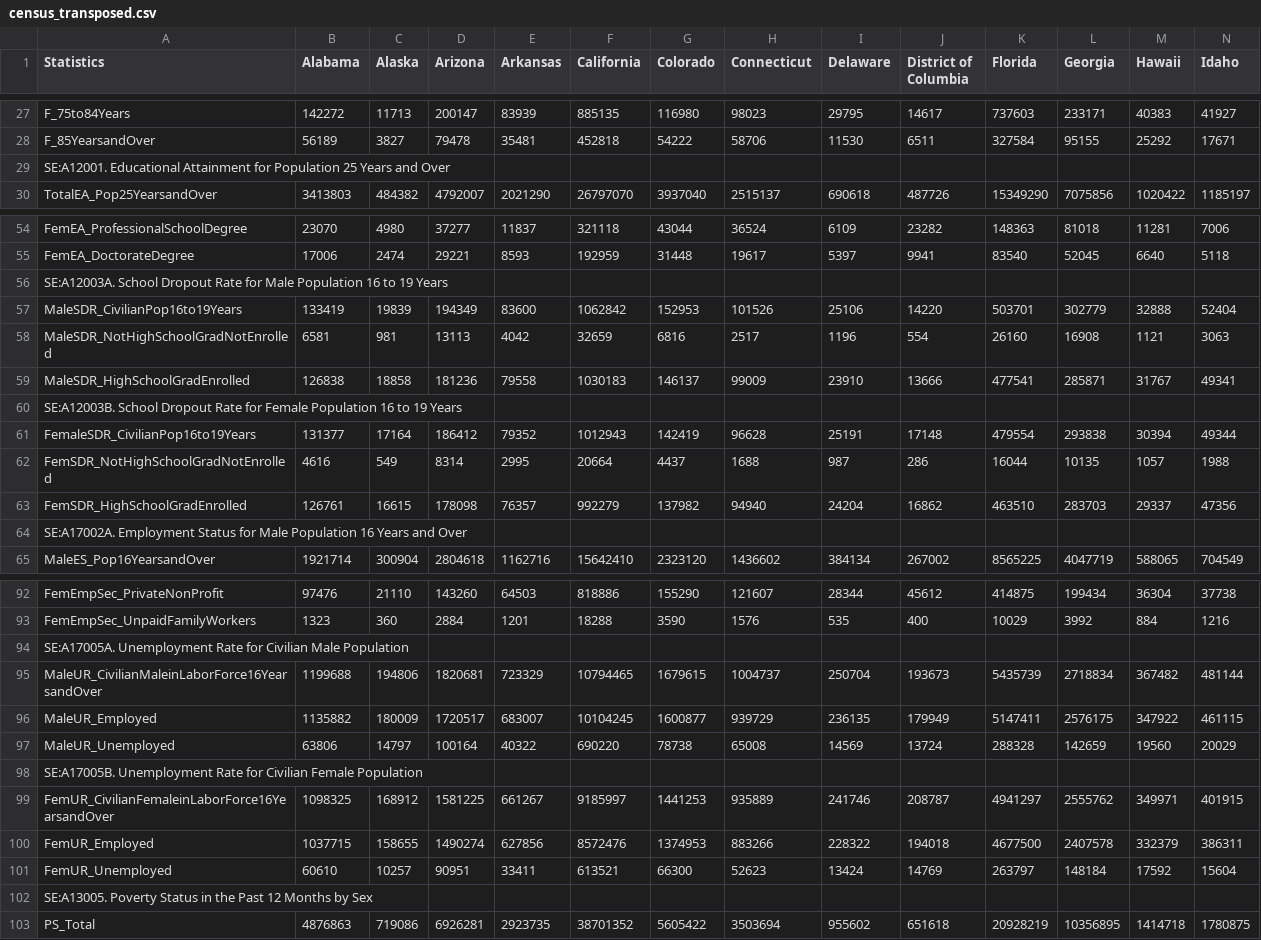
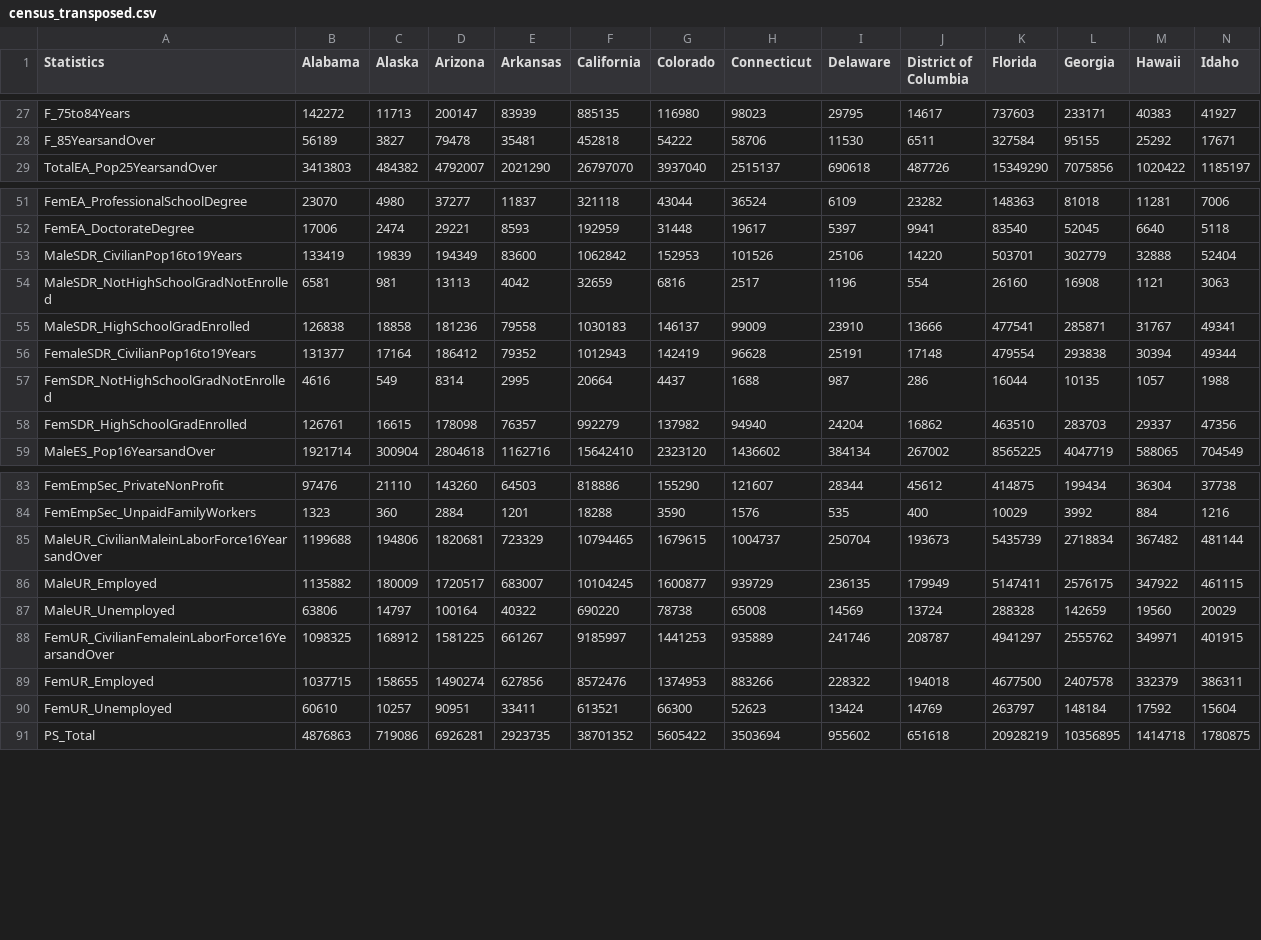
Before and after one commit to 550tealeaves/Interactive-Data-Vis-Spring2023, a CSV file: data/census_transposed.csv, drawn as a sheet; only a part is shown, gaps mark what is left out; rows hold the shown columns only; the diff covers the shown part only; the diff names each change by its address in the sheet, - before the commit and + after, or states it on an @@ line.

```diff
--- a/data/census_transposed.csv
+++ b/data/census_transposed.csv
-row 29: SE:A12001. Educational Attainment for Population 25 Years and Over
-row 56: SE:A12003A. School Dropout Rate for Male Population 16 to 19 Years
-row 60: SE:A12003B. School Dropout Rate for Female Population 16 to 19 Years
-row 64: SE:A17002A. Employment Status for Male Population 16 Years and Over
-row 94: SE:A17005A. Unemployment Rate for Civilian Male Population
-row 98: SE:A17005B. Unemployment Rate for Civilian Female Population
-row 102: SE:A13005. Poverty Status in the Past 12 Months by Sex
```
Also changed, not shown: 6 removed rows elsewhere in this file, 1 other file.
